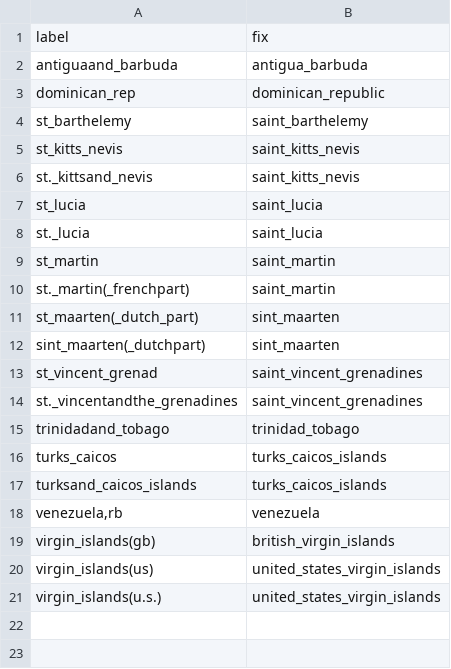
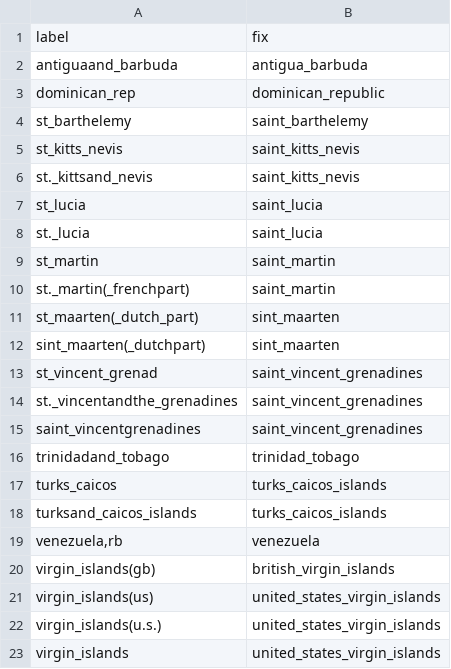
Before and after one commit to blab/zika-usvi, a TSV file: scripts/name_fix.tsv, drawn as a sheet; the diff names each change by its address in the sheet, - before the commit and + after, or states it on an @@ line.

Commit message:
improve name standardization to work from raw-est form of data

```diff
--- a/scripts/name_fix.tsv
+++ b/scripts/name_fix.tsv
+row 15: saint_vincentgrenadines | saint_vincent_grenadines
+row 23: virgin_islands | united_states_virgin_islands
```
Also changed, not shown: data/glm/standardized-data/std-urban-pop-fraction.tsv, data/glm/standardized-data/std-zika-suitability.tsv, 2 other files.
